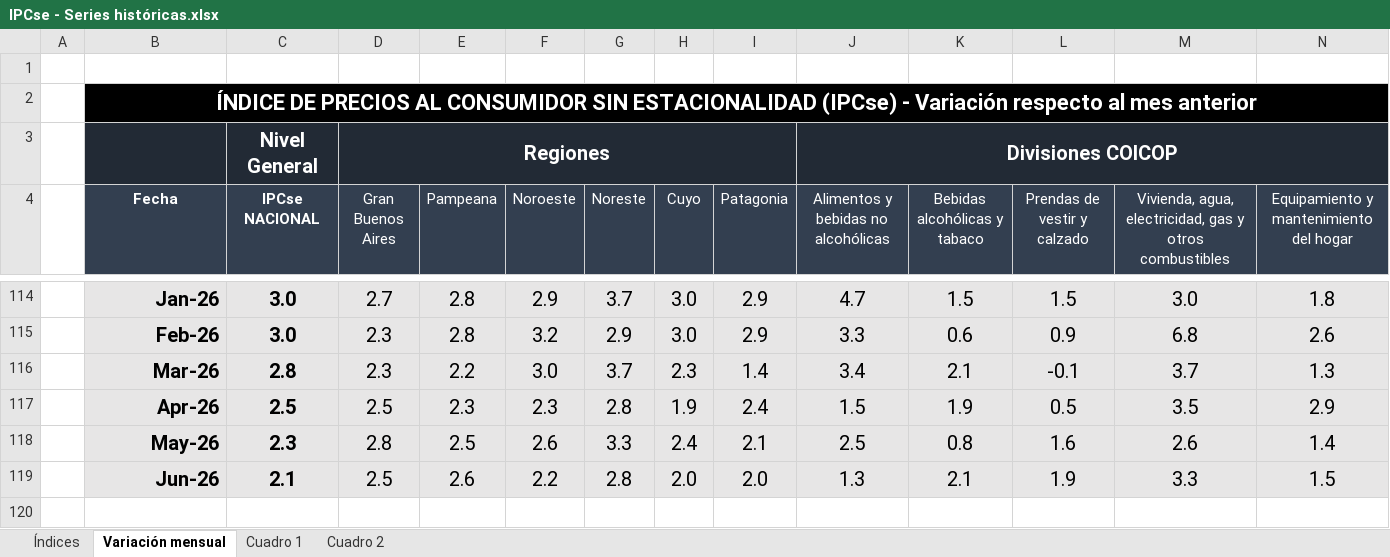
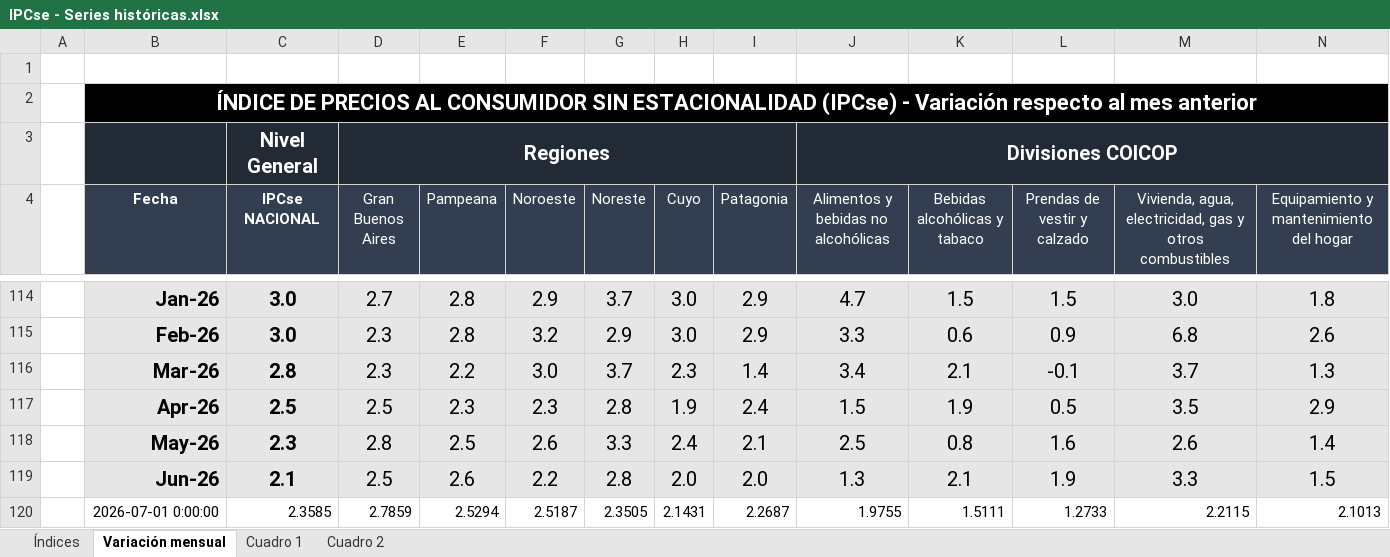
Before and after one commit to mrozada/mrozada.github.io, an Excel workbook: assets/excel/IPCse - Series históricas.xlsx, sheet Variación mensual, drawn as a sheet; only a part is shown, gaps mark what is left out; values as stored, in another font and other column widths than the file's, no borders; rows hold the shown columns only; the diff names each change by its address in the sheet, - before the commit and + after, or states it on an @@ line.

```diff
--- a/assets/excel/IPCse - Series históricas.xlsx (sheet Variación mensual)
+++ b/assets/excel/IPCse - Series históricas.xlsx (sheet Variación mensual)
+row 120:  | 2026-07-01 0:00:00 | 2.3585 | 2.7859 | 2.5294 | 2.5187 | 2.3505 | 2.1431 | 2.2687 | 1.9755 | 1.5111 | 1.2733 | 2.2115 | 2.1013
```
Also changed, not shown: sheet Cuadro 2, sheet Cuadro 1, sheet Índices, 6 other files.
